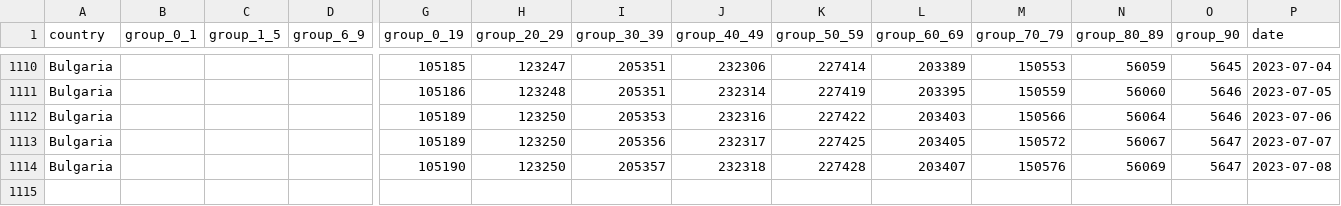
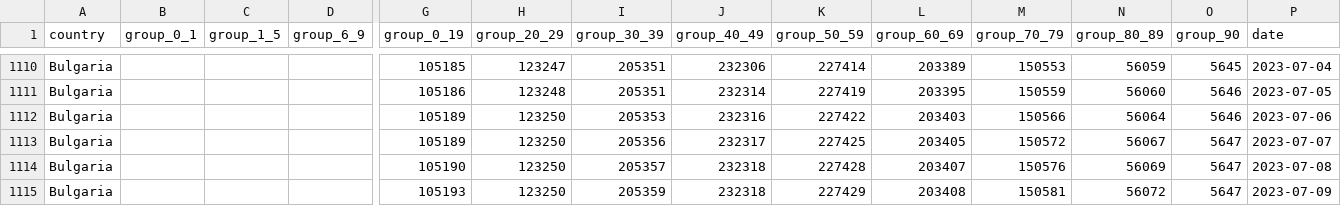
Before and after one commit to COVID-19-Bulgaria/covid-database, a CSV file: Bulgaria/CasesAgeDataset.csv, drawn as a sheet; only a part is shown, gaps mark what is left out; rows hold the shown columns only; the diff names each change by its address in the sheet, - before the commit and + after, or states it on an @@ line.

Commit message:
Data scraped automatically for 09.07.2023 00:30

```diff
--- a/Bulgaria/CasesAgeDataset.csv
+++ b/Bulgaria/CasesAgeDataset.csv
+row 1115: Bulgaria |  |  |  | 105193 | 123250 | 205359 | 232318 | 227429 | 203408 | 150581 | 56072 | 5647 | 2023-07-09
```
Also changed, not shown: 1 other file.
